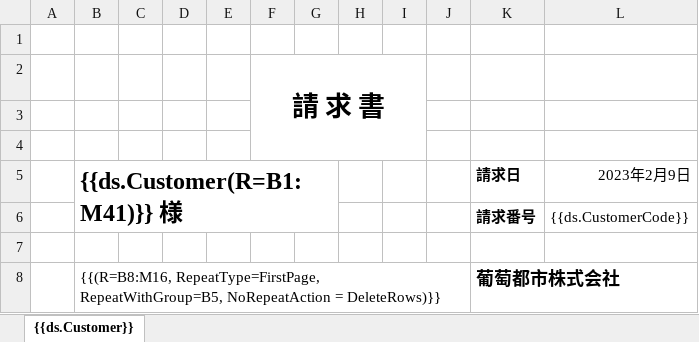
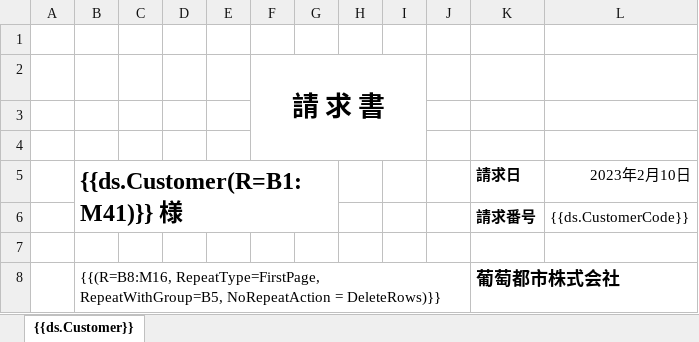
Before and after one commit to GrapeCityJP/DioDocsExcelTemplatePagenationRepeatType, an Excel workbook: DioDocsExcelTemplatePagenationRepeatType/Template_Pagination_RepeatType.xlsx, sheet {{ds.Customer}}, drawn as a sheet; only a part is shown; values as stored, in another font and other column widths than the file's, no borders; the diff names each change by its address in the sheet, - before the commit and + after, or states it on an @@ line.

Commit message:
帳票テンプレートを更新

```diff
--- a/DioDocsExcelTemplatePagenationRepeatType/Template_Pagination_RepeatType.xlsx (sheet {{ds.Customer}})
+++ b/DioDocsExcelTemplatePagenationRepeatType/Template_Pagination_RepeatType.xlsx (sheet {{ds.Customer}})
-L5: 2023年2月9日
+L5: 2023年2月10日
```
